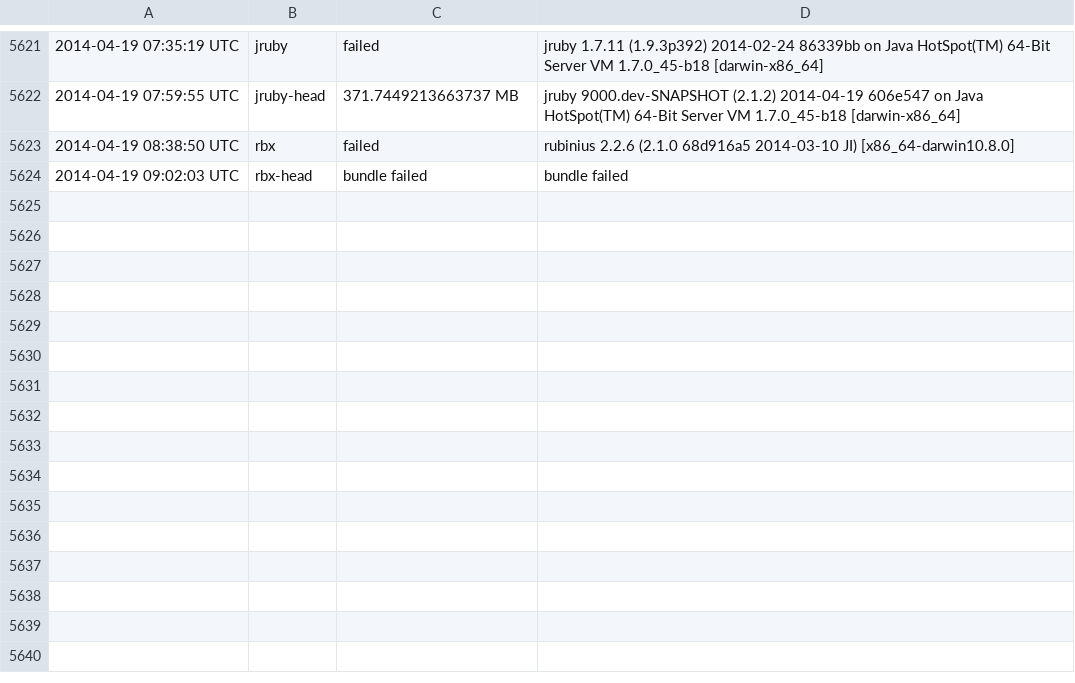
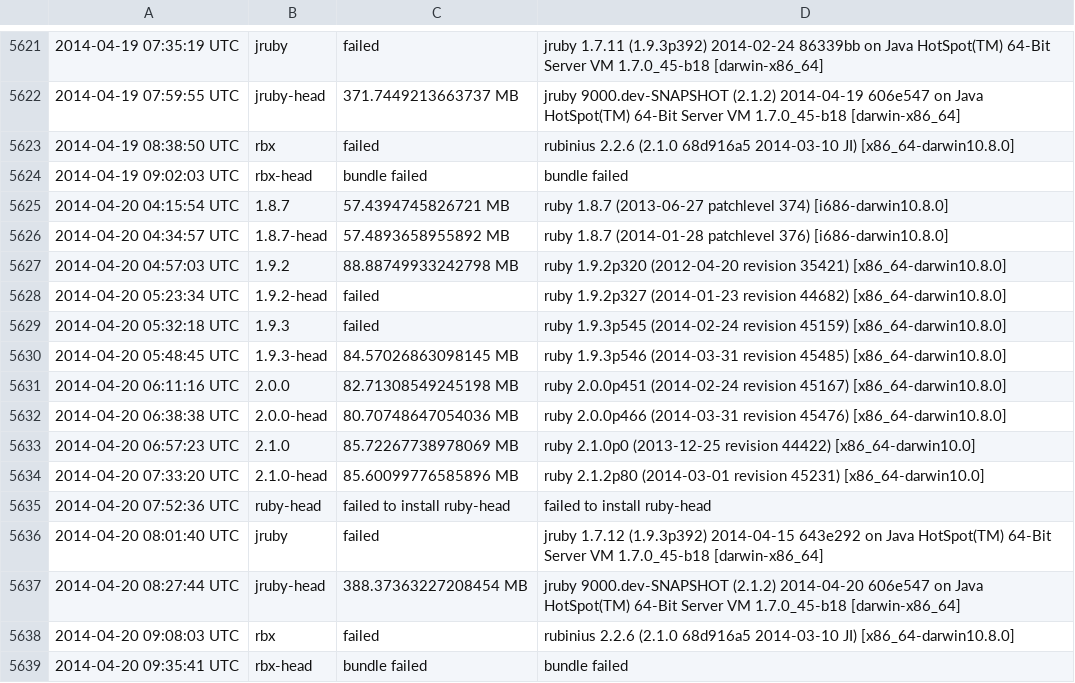
Before and after one commit to brianhempel/isrubyfastyet, a TSV file: results/rails_memory_usage_results.tsv, drawn as a sheet; only a part is shown, gaps mark what is left out; the diff names each change by its address in the sheet, - before the commit and + after, or states it on an @@ line.

```diff
--- a/results/rails_memory_usage_results.tsv
+++ b/results/rails_memory_usage_results.tsv
+row 5625: 2014-04-20 04:15:54 UTC | 1.8.7 | 57.4394745826721 MB | ruby 1.8.7 (2013-06-27 patchlevel 374) [i686-darwin10.8.0]
+row 5626: 2014-04-20 04:34:57 UTC | 1.8.7-head | 57.4893658955892 MB | ruby 1.8.7 (2014-01-28 patchlevel 376) [i686-darwin10.8.0]
+row 5627: 2014-04-20 04:57:03 UTC | 1.9.2 | 88.88749933242798 MB | ruby 1.9.2p320 (2012-04-20 revision 35421) [x86_64-darwin10.8.0]
+row 5628: 2014-04-20 05:23:34 UTC | 1.9.2-head | failed | ruby 1.9.2p327 (2014-01-23 revision 44682) [x86_64-darwin10.8.0]
+row 5629: 2014-04-20 05:32:18 UTC | 1.9.3 | failed | ruby 1.9.3p545 (2014-02-24 revision 45159) [x86_64-darwin10.8.0]
+row 5630: 2014-04-20 05:48:45 UTC | 1.9.3-head | 84.57026863098145 MB | ruby 1.9.3p546 (2014-03-31 revision 45485) [x86_64-darwin10.8.0]
+row 5631: 2014-04-20 06:11:16 UTC | 2.0.0 | 82.71308549245198 MB | ruby 2.0.0p451 (2014-02-24 revision 45167) [x86_64-darwin10.8.0]
+row 5632: 2014-04-20 06:38:38 UTC | 2.0.0-head | 80.70748647054036 MB | ruby 2.0.0p466 (2014-03-31 revision 45476) [x86_64-darwin10.8.0]
+row 5633: 2014-04-20 06:57:23 UTC | 2.1.0 | 85.72267738978069 MB | ruby 2.1.0p0 (2013-12-25 revision 44422) [x86_64-darwin10.0]
+row 5634: 2014-04-20 07:33:20 UTC | 2.1.0-head | 85.60099776585896 MB | ruby 2.1.2p80 (2014-03-01 revision 45231) [x86_64-darwin10.0]
+row 5635: 2014-04-20 07:52:36 UTC | ruby-head | failed to install ruby-head | failed to install ruby-head
+row 5636: 2014-04-20 08:01:40 UTC | jruby | failed | jruby 1.7.12 (1.9.3p392) 2014-04-15 643e292 on Java HotSpot(TM) 64-Bit Server VM 1.7.0_45-b18 [darwin-x86_64]
+row 5637: 2014-04-20 08:27:44 UTC | jruby-head | 388.37363227208454 MB | jruby 9000.dev-SNAPSHOT (2.1.2) 2014-04-20 606e547 on Java HotSpot(TM) 64-Bit Server VM 1.7.0_45-b18 [darwin-x86_64]
+row 5638: 2014-04-20 09:08:03 UTC | rbx | failed | rubinius 2.2.6 (2.1.0 68d916a5 2014-03-10 JI) [x86_64-darwin10.8.0]
+row 5639: 2014-04-20 09:35:41 UTC | rbx-head | bundle failed | bundle failed
```
Also changed, not shown: results/rails_requests_per_second_results.tsv, results/rails_requests_per_second_steady_state_results.tsv, 1 other file.
